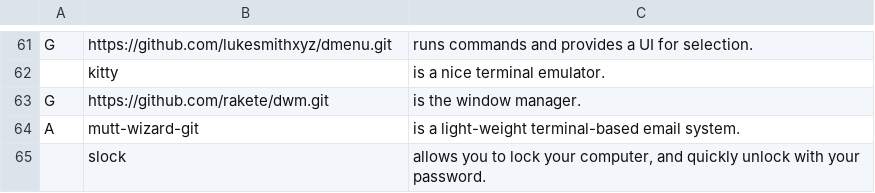
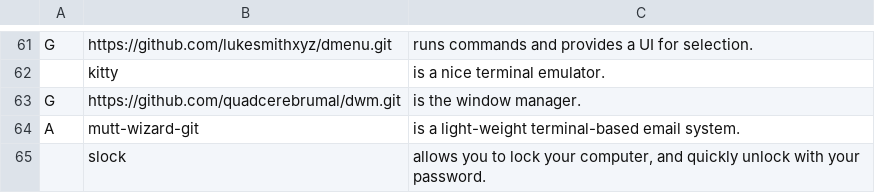
Before and after one commit to quadcerebrumal/LARBS, a CSV file: progs.csv, drawn as a sheet; only a part is shown, gaps mark what is left out.

Commit message:
fix git link

```diff
--- a/progs.csv
+++ b/progs.csv
@@ -62,3 +62,3 @@ G,https://github.com/lukesmithxyz/dmenu.git,"runs commands and provides a UI for
 ,kitty,"is a nice terminal emulator."
-G,https://github.com/rakete/dwm.git,"is the window manager."
+G,https://github.com/quadcerebrumal/dwm.git,"is the window manager."
 A,mutt-wizard-git,"is a light-weight terminal-based email system."
```
